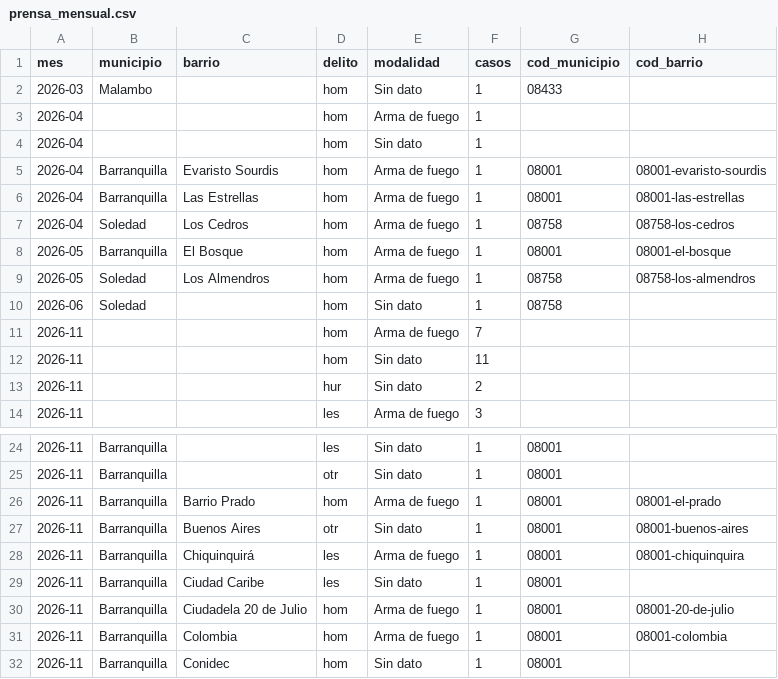
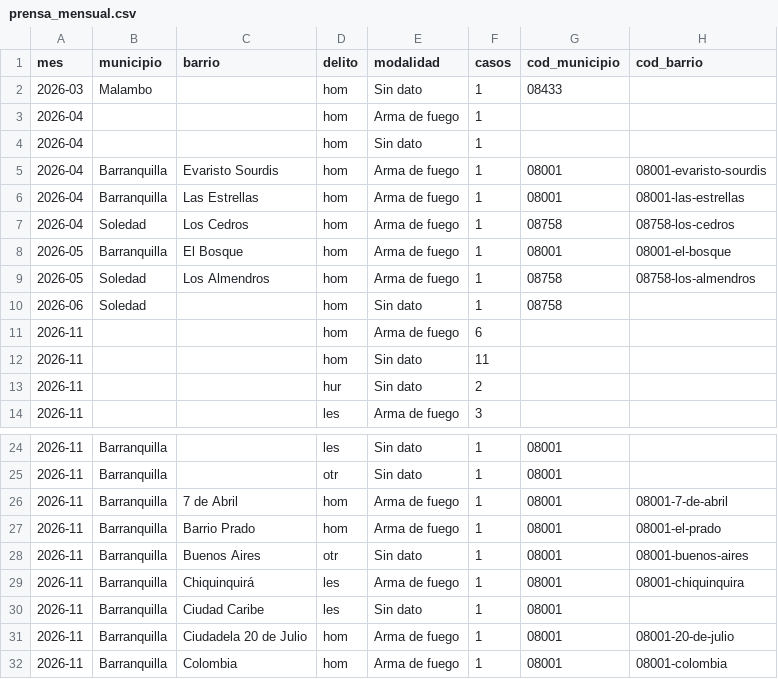
Before and after one commit to servicessigeduca-sudo/observatorio-baq, a CSV file: data/publico/prensa_mensual.csv, drawn as a sheet; only a part is shown, gaps mark what is left out; the shorter side is filled out with more unchanged rows.

```diff
--- a/data/publico/prensa_mensual.csv
+++ b/data/publico/prensa_mensual.csv
@@ -10,3 +10,3 @@ mes,municipio,barrio,delito,modalidad,casos,cod_municipio,cod_barrio
 2026-06,Soledad,,hom,Sin dato,1,08758,
-2026-11,,,hom,Arma de fuego,7,,
+2026-11,,,hom,Arma de fuego,6,,
 2026-11,,,hom,Sin dato,11,,
@@ -25,2 +25,3 @@ mes,municipio,barrio,delito,modalidad,casos,cod_municipio,cod_barrio
 2026-11,Barranquilla,,otr,Sin dato,1,08001,
+2026-11,Barranquilla,7 de Abril,hom,Arma de fuego,1,08001,08001-7-de-abril
 2026-11,Barranquilla,Barrio Prado,hom,Arma de fuego,1,08001,08001-el-prado
```
Also changed, not shown: data/publico/prensa_vs_oficial.csv, 8 other files.
